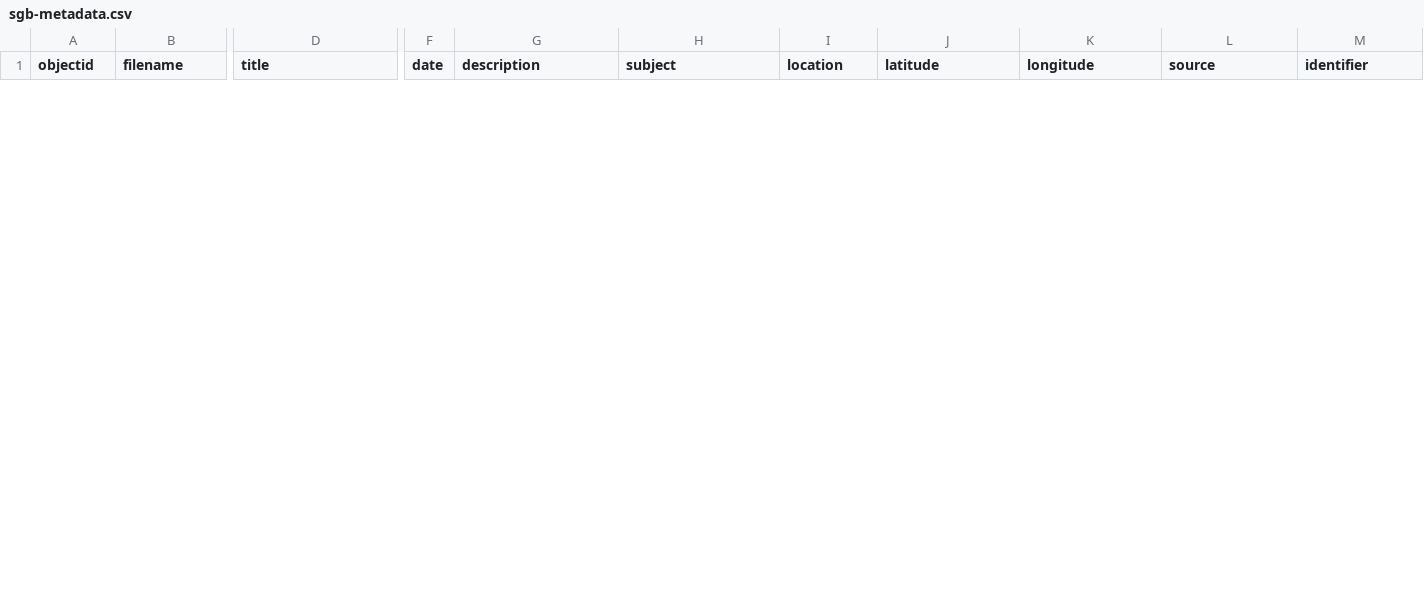
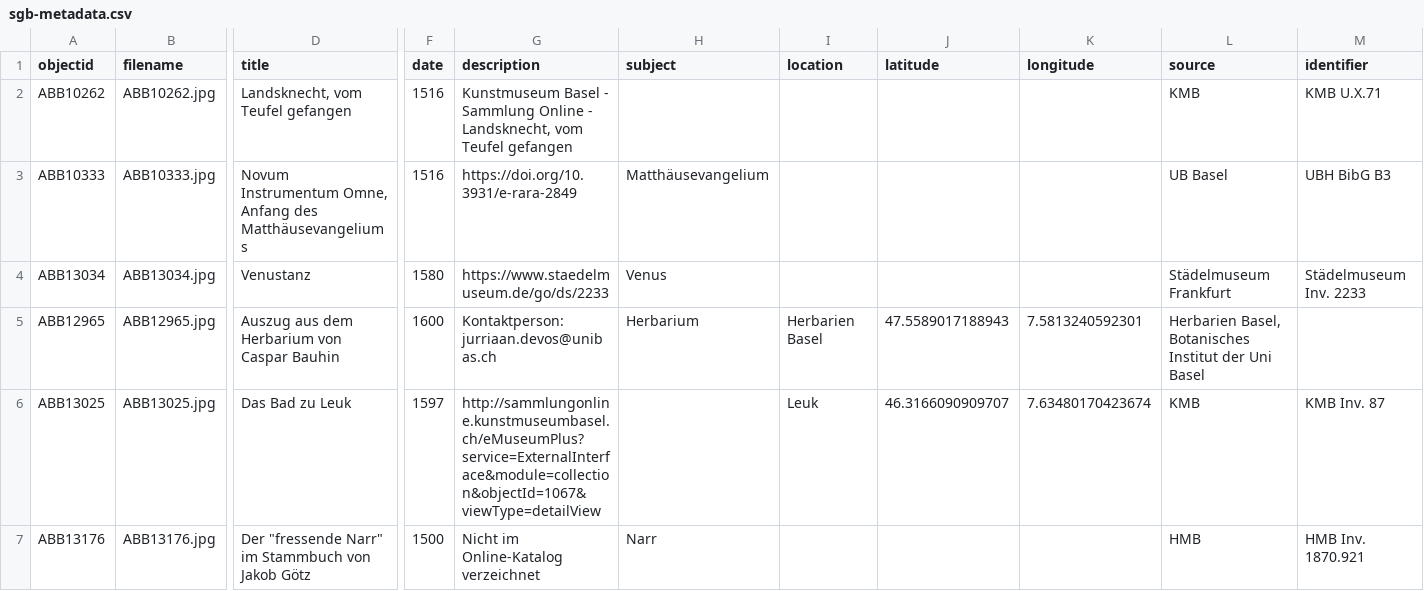
Before and after one commit to maehr/forschung.stadtgeschichtebasel.ch, a CSV file: _data/sgb-metadata.csv, drawn as a sheet; only a part is shown, gaps mark what is left out; rows hold the shown columns only; the diff covers the shown part only; the diff names each change by its address in the sheet, - before the commit and + after, or states it on an @@ line.

```diff
--- a/_data/sgb-metadata.csv
+++ b/_data/sgb-metadata.csv
+row 2: ABB10262 | ABB10262.jpg | Landsknecht, vom Teufel gefangen | 1516 | Kunstmuseum Basel - Sammlung Online - Landsknecht, vom Teufel gefangen |  |  |  |  | KMB | KMB U.X.71
+row 3: ABB10333 | ABB10333.jpg | Novum Instrumentum Omne, Anfang des Matthäusevangeliums | 1516 | https://doi.org/10.3931/e-rara-2849 | Matthäusevangelium |  |  |  | UB Basel | UBH BibG B3
+row 4: ABB13034 | ABB13034.jpg | Venustanz | 1580 | https://www.staedelmuseum.de/go/ds/2233 | Venus |  |  |  | Städelmuseum Frankfurt | Städelmuseum Inv. 2233
+row 5: ABB12965 | ABB12965.jpg | Auszug aus dem Herbarium von Caspar Bauhin | 1600 | Kontaktperson: jurriaan.devos@unibas.ch | Herbarium | Herbarien Basel | 47.5589017188943 | 7.5813240592301 | Herbarien Basel, Botanisches Institut der Uni Basel
+row 6: ABB13025 | ABB13025.jpg | Das Bad zu Leuk | 1597 | http://sammlungonline.kunstmuseumbasel.ch/eMuseumPlus?service=ExternalInterface&module=collection&objectId=1067&viewType=detailView |  | Leuk | 46.3166090909707 | 7.63480170423674 | KMB | KMB Inv. 87
+row 7: ABB13176 | ABB13176.jpg | Der "fressende Narr" im Stammbuch von Jakob Götz | 1500 | Nicht im Online-Katalog verzeichnet | Narr |  |  |  | HMB | HMB Inv. 1870.921
```
Also changed, not shown: 5 removed rows elsewhere in this file, 7 other files.
